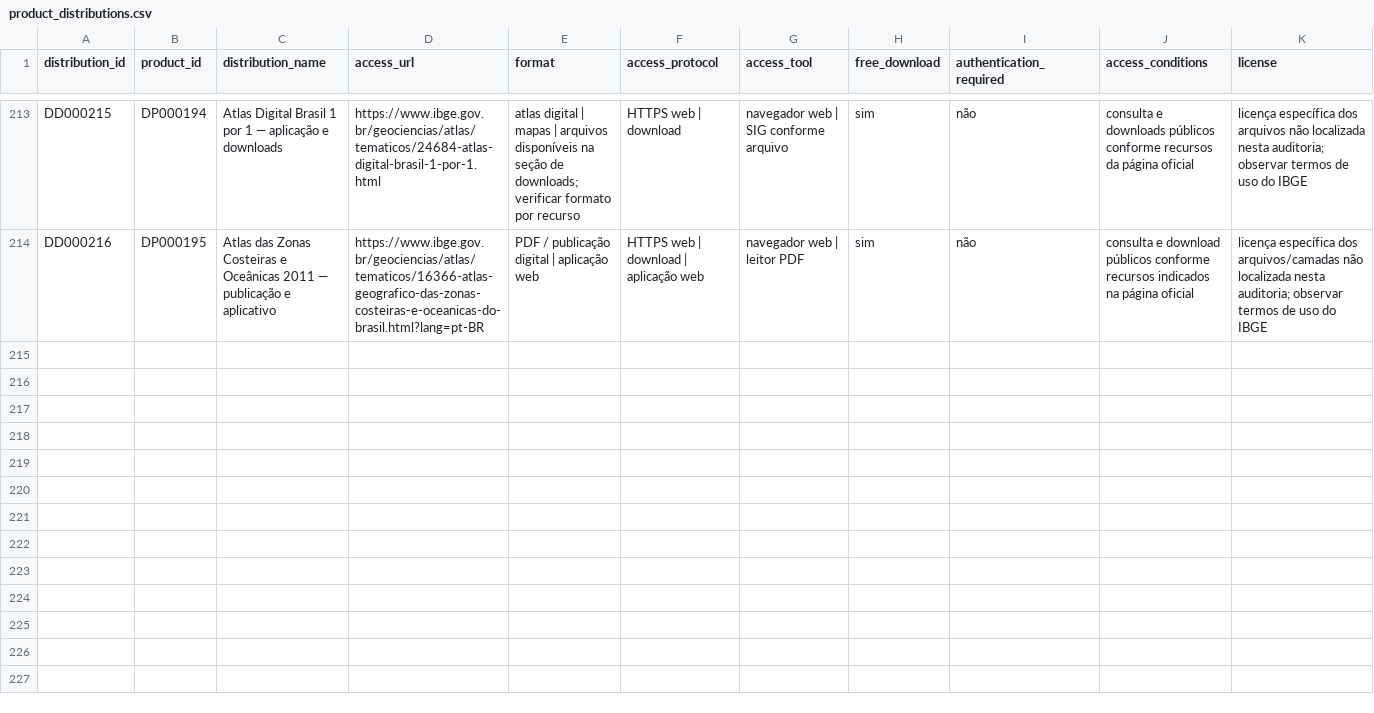
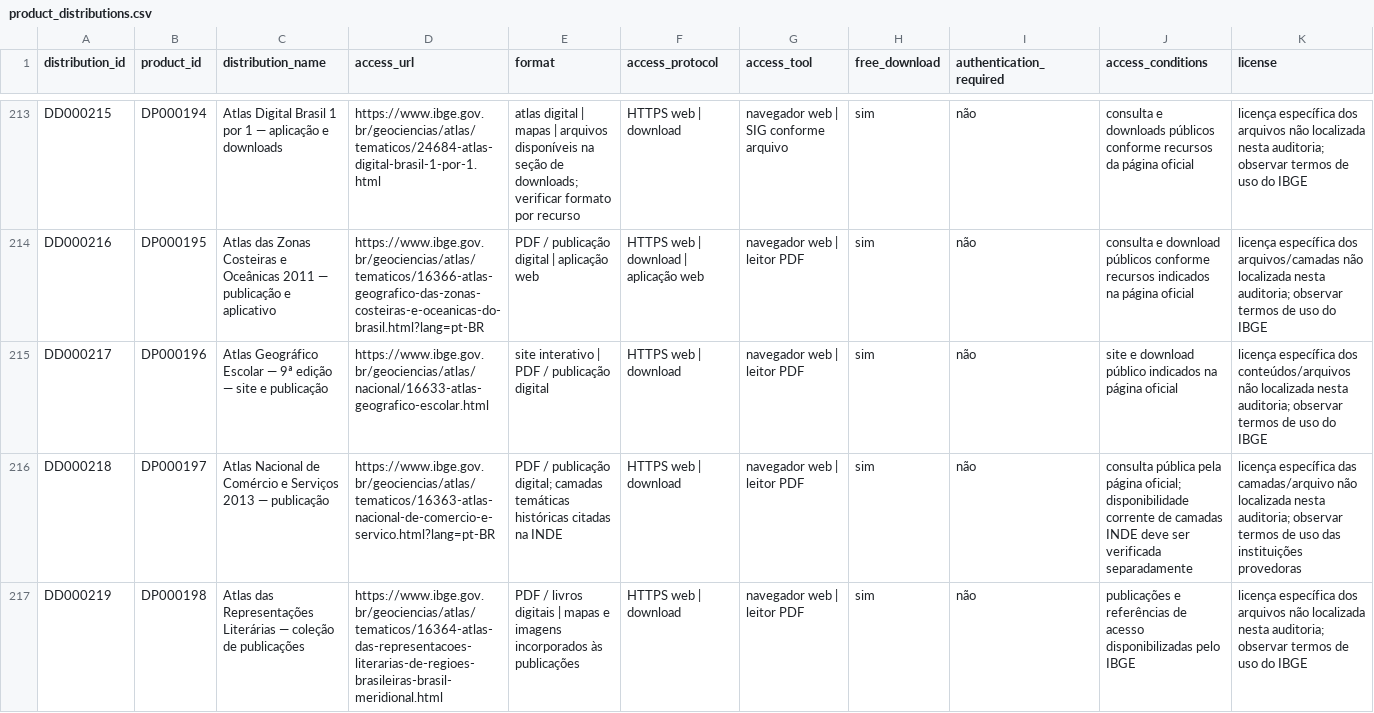
Before and after one commit to Ian-loc/vitrineciencia, a CSV file: data/product_distributions.csv, drawn as a sheet; only a part is shown, gaps mark what is left out; rows hold the shown columns only; the diff names each change by its address in the sheet, - before the commit and + after, or states it on an @@ line.

```diff
--- a/data/product_distributions.csv
+++ b/data/product_distributions.csv
+row 215: DD000217 | DP000196 | Atlas Geográfico Escolar — 9ª edição — site e publicação | https://www.ibge.gov.br/geociencias/atlas/nacional/16633-atlas-geografico-escolar.html | site interativo | PDF / publicação digital | HTTPS web | download | navegador web | leitor PDF | sim | não | site e download público indicados na página oficial | licença específica dos conteúdos/arquivos não localizada nesta auditoria; observar termos de uso do IBGE
+row 216: DD000218 | DP000197 | Atlas Nacional de Comércio e Serviços 2013 — publicação | https://www.ibge.gov.br/geociencias/atlas/tematicos/16363-atlas-nacional-de-comercio-e-servico.html?lang=pt-BR | PDF / publicação digital; camadas temáticas históricas citadas na INDE | HTTPS web | download | navegador web | leitor PDF | sim | não | consulta pública pela página oficial; disponibilidade corrente de camadas INDE deve ser verificada separadamente | licença específica das camadas/arquivo não localizada nesta auditoria; observar termos de uso das instituições provedoras
+row 217: DD000219 | DP000198 | Atlas das Representações Literárias — coleção de publicações | https://www.ibge.gov.br/geociencias/atlas/tematicos/16364-atlas-das-representacoes-literarias-de-regioes-brasileiras-brasil-meridional.html | PDF / livros digitais | mapas e imagens incorporados às publicações | HTTPS web | download | navegador web | leitor PDF | sim | não | publicações e referências de acesso disponibilizadas pelo IBGE | licença específica dos arquivos não localizada nesta auditoria; observar termos de uso do IBGE
```
Also changed, not shown: data/data_products.csv, 1 other file.
